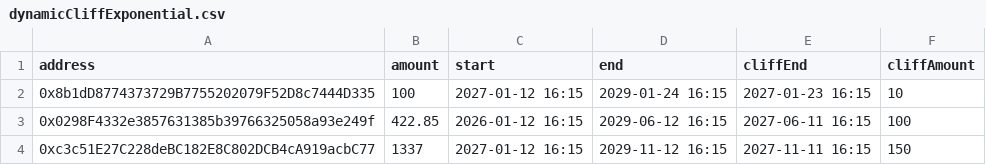
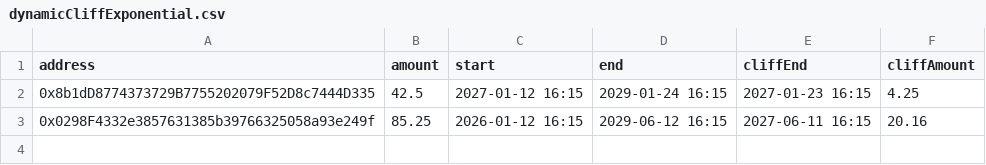
Before and after one commit to sablier-labs/sdk, a CSV file: src/evm/csv/lockup/range/dynamicCliffExponential.csv, drawn as a sheet.

```diff
--- a/src/evm/csv/lockup/range/dynamicCliffExponential.csv
+++ b/src/evm/csv/lockup/range/dynamicCliffExponential.csv
@@ -1,4 +1,3 @@
 address,amount,start,end,cliffEnd,cliffAmount
-0x8b1dD8774373729B7755202079F52D8c7444D335,100,2027-01-12 16:15,2029-01-24 16:15,2027-01-23 16:15,10
-0x0298F4332e3857631385b39766325058a93e249f,422.85,2026-01-12 16:15,2029-06-12 16:15,2027-06-11 16:15,100
-0xc3c51E27C228deBC182E8C802DCB4cA919acbC77,1337,2027-01-12 16:15,2029-11-12 16:15,2027-11-11 16:15,150
+0x8b1dD8774373729B7755202079F52D8c7444D335,42.5,2027-01-12 16:15,2029-01-24 16:15,2027-01-23 16:15,4.25
+0x0298F4332e3857631385b39766325058a93e249f,85.25,2026-01-12 16:15,2029-06-12 16:15,2027-06-11 16:15,20.16
```
Also changed, not shown: src/evm/csv/lockup/duration/linearUnlockCliff.csv, src/evm/csv/lockup/range/cliff.csv, 21 other files.
